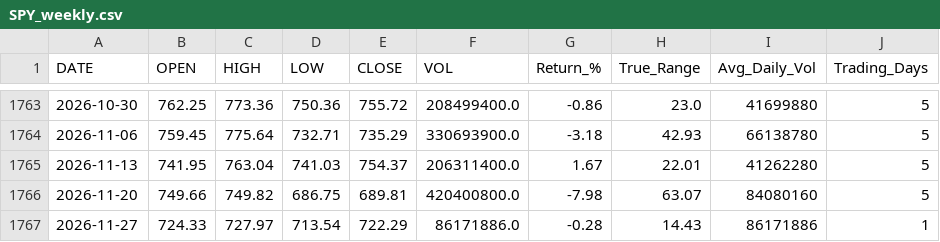
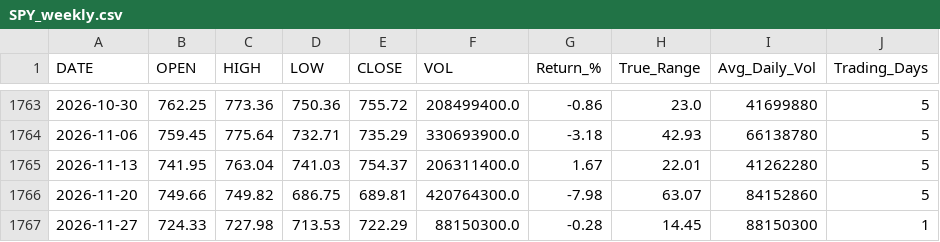
Before and after one commit to timkosuge/SPY-TRACKER-V3, a CSV file: data/SPY_weekly.csv, drawn as a sheet; only a part is shown, gaps mark what is left out.

```diff
--- a/data/SPY_weekly.csv
+++ b/data/SPY_weekly.csv
@@ -1765,3 +1765,3 @@ DATE,OPEN,HIGH,LOW,CLOSE,VOL,Return_%,True_Range,Avg_Daily_Vol,Trading_Days
 2026-11-13,741.95,763.04,741.03,754.37,206311400.0,1.67,22.01,41262280,5
-2026-11-20,749.66,749.82,686.75,689.81,420400800.0,-7.98,63.07,84080160,5
-2026-11-27,724.33,727.97,713.54,722.29,86171886.0,-0.28,14.43,86171886,1
+2026-11-20,749.66,749.82,686.75,689.81,420764300.0,-7.98,63.07,84152860,5
+2026-11-27,724.33,727.98,713.53,722.29,88150300.0,-0.28,14.45,88150300,1
```
Also changed, not shown: data/SPY_monthly.csv, data/SPY_yearly.csv, 21 other files.
